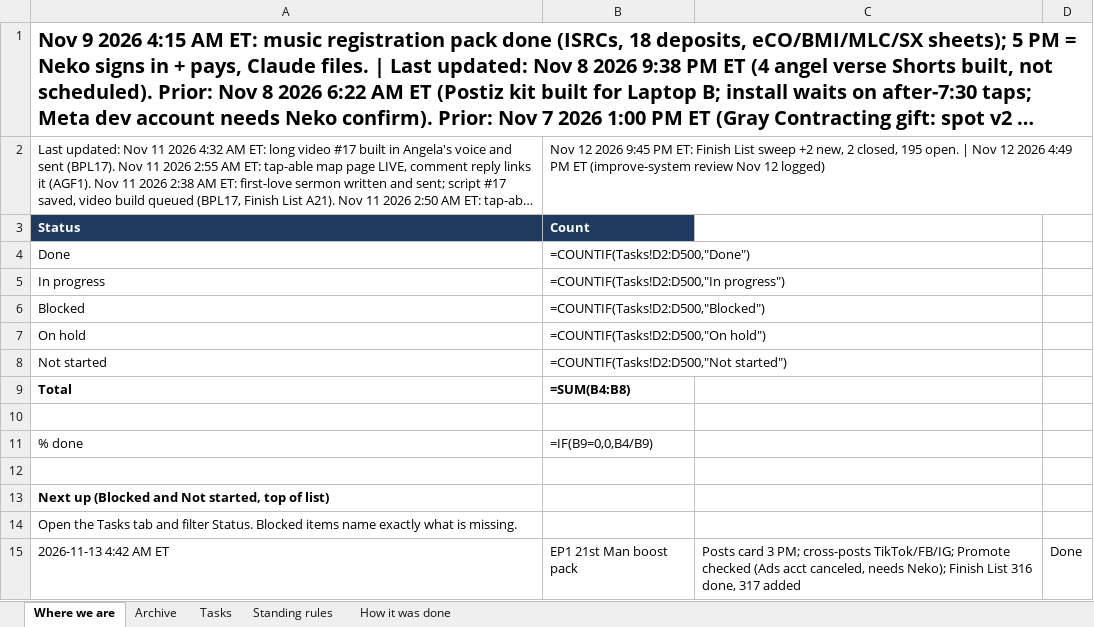
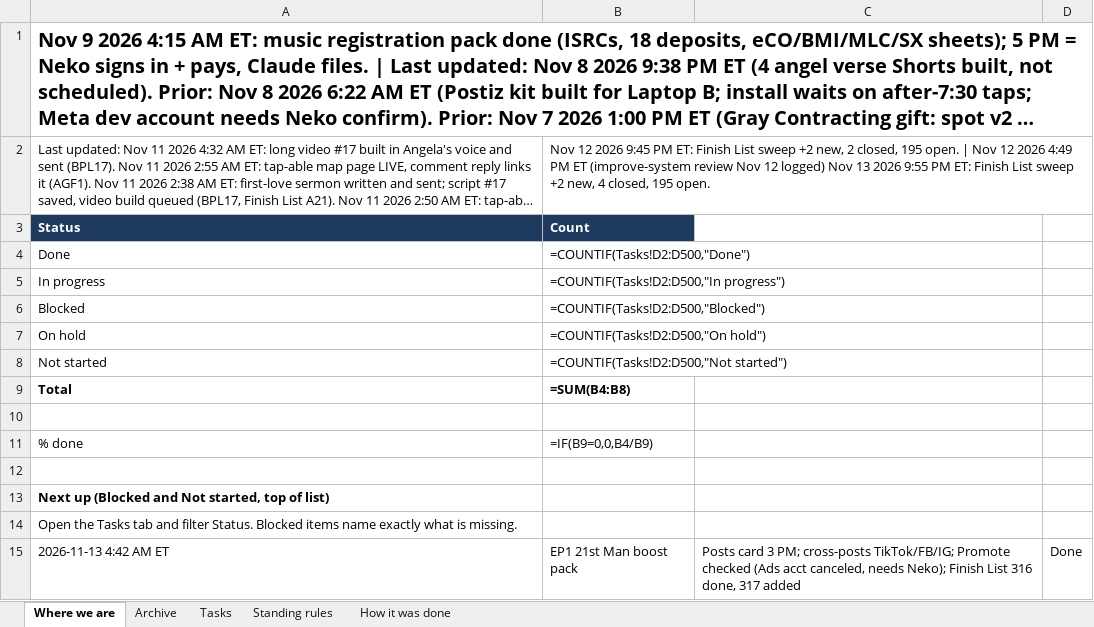
Before and after one commit to nekohusser-beep/morning-word-videos., an Excel workbook: overnight/Claude-Work-Tracker.xlsx, sheet Where we are, drawn as a sheet; long unchanged cells end in …; values as stored, in another font and other column widths than the file's, no borders; formulas without a stored value are shown as written; the diff names each change by its address in the sheet, - before the commit and + after, or states it on an @@ line.

```diff
--- a/overnight/Claude-Work-Tracker.xlsx (sheet Where we are)
+++ b/overnight/Claude-Work-Tracker.xlsx (sheet Where we are)
-B2: …12 logged)
+B2: …12 logged) Nov 13 2026 9:55 PM ET: Finish List sweep +2 new, 4 closed, 195 open.
```
Also changed, not shown: sheet How it was done, sheet Tasks, 1 other file.
